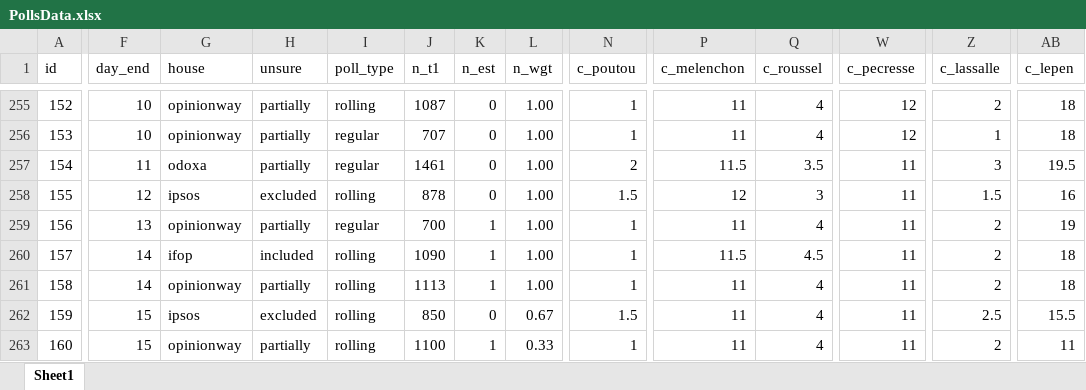
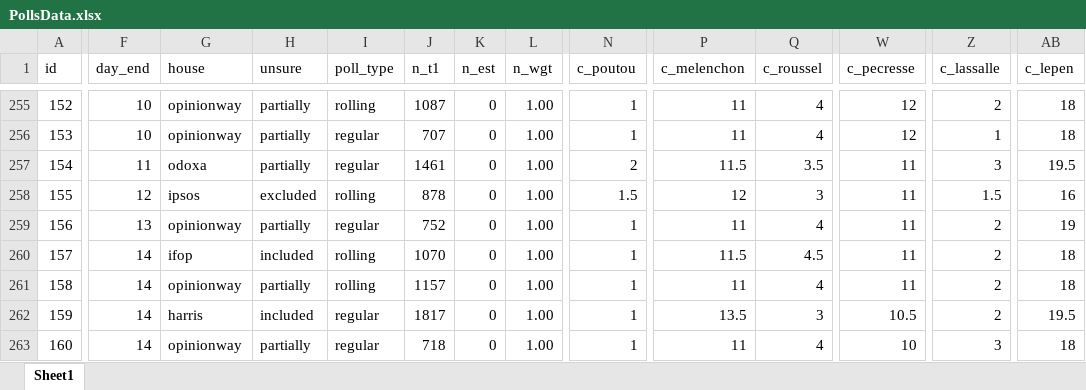
Before and after one commit to flavienganter/polls-2022-election, an Excel workbook: PollsData.xlsx, sheet Sheet1, drawn as a sheet; only a part is shown, gaps mark what is left out; values as stored, in another font and other column widths than the file's, no borders; the diff covers the shown part only; the diff names each change by its address in the sheet, - before the commit and + after, or states it on an @@ line.

Commit message:
update w/ ow polls (3/15 + 3/16), harris poll (3/16) + rollings (3/16)

```diff
--- a/PollsData.xlsx (sheet Sheet1)
+++ b/PollsData.xlsx (sheet Sheet1)
-J259 (n_t1): 700
+J259 (n_t1): 752
-K259:K261 (n_est): 1
+K259:K261 (n_est): 0
-J260 (n_t1): 1090
+J260 (n_t1): 1070
-J261 (n_t1): 1113
+J261 (n_t1): 1157
-F262:F263 (day_end): 15
+F262:F263 (day_end): 14
-G262 (house): ipsos
+G262 (house): harris
-H262 (unsure): excluded
+H262 (unsure): included
-I262:I263 (poll_type): rolling
+I262:I263 (poll_type): regular
-J262 (n_t1): 850
+J262 (n_t1): 1817
-L262 (n_wgt): 0.67
+L262 (n_wgt): 1.00
-N262 (c_poutou): 1.5
+N262 (c_poutou): 1
-P262 (c_melenchon): 11
+P262 (c_melenchon): 13.5
-Q262 (c_roussel): 4
+Q262 (c_roussel): 3
-W262 (c_pecresse): 11
+W262 (c_pecresse): 10.5
-Z262 (c_lassalle): 2.5
+Z262 (c_lassalle): 2
-AB262 (c_lepen): 15.5
+AB262 (c_lepen): 19.5
-J263 (n_t1): 1100
+J263 (n_t1): 718
-K263 (n_est): 1
+K263 (n_est): 0
-L263 (n_wgt): 0.33
+L263 (n_wgt): 1.00
-W263 (c_pecresse): 11
+W263 (c_pecresse): 10
-Z263 (c_lassalle): 2
+Z263 (c_lassalle): 3
-AB263 (c_lepen): 11
+AB263 (c_lepen): 18
```
Also changed, not shown: 3 added rows and 20 edited cells elsewhere in this sheet, 5 other files.
